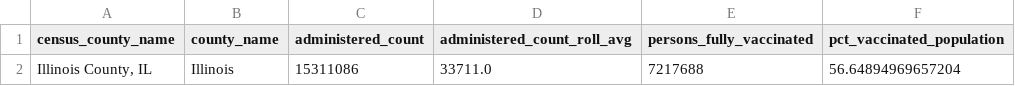
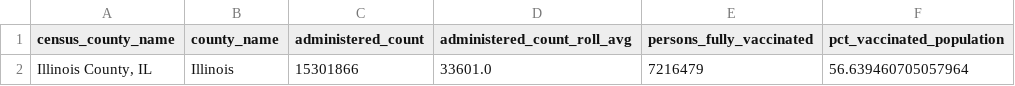
Before and after one commit to cbschicago/IL-COVID-19-vaccine-data, a CSV file: output/idph_vaccine_administration_data_current_statewide.csv, drawn as a sheet.

```diff
--- a/output/idph_vaccine_administration_data_current_statewide.csv
+++ b/output/idph_vaccine_administration_data_current_statewide.csv
@@ -1,2 +1,2 @@
 census_county_name,county_name,administered_count,administered_count_roll_avg,persons_fully_vaccinated,pct_vaccinated_population
-"Illinois County, IL",Illinois,15311086,33711.0,7217688,56.64894969657204
+"Illinois County, IL",Illinois,15301866,33601.0,7216479,56.639460705057964
```
Also changed, not shown: output/idph_fully_vaccinated_age_group_cumulative_daily.csv, output/idph_fully_vaccinated_total_cumulative_daily.csv, 17 other files.
